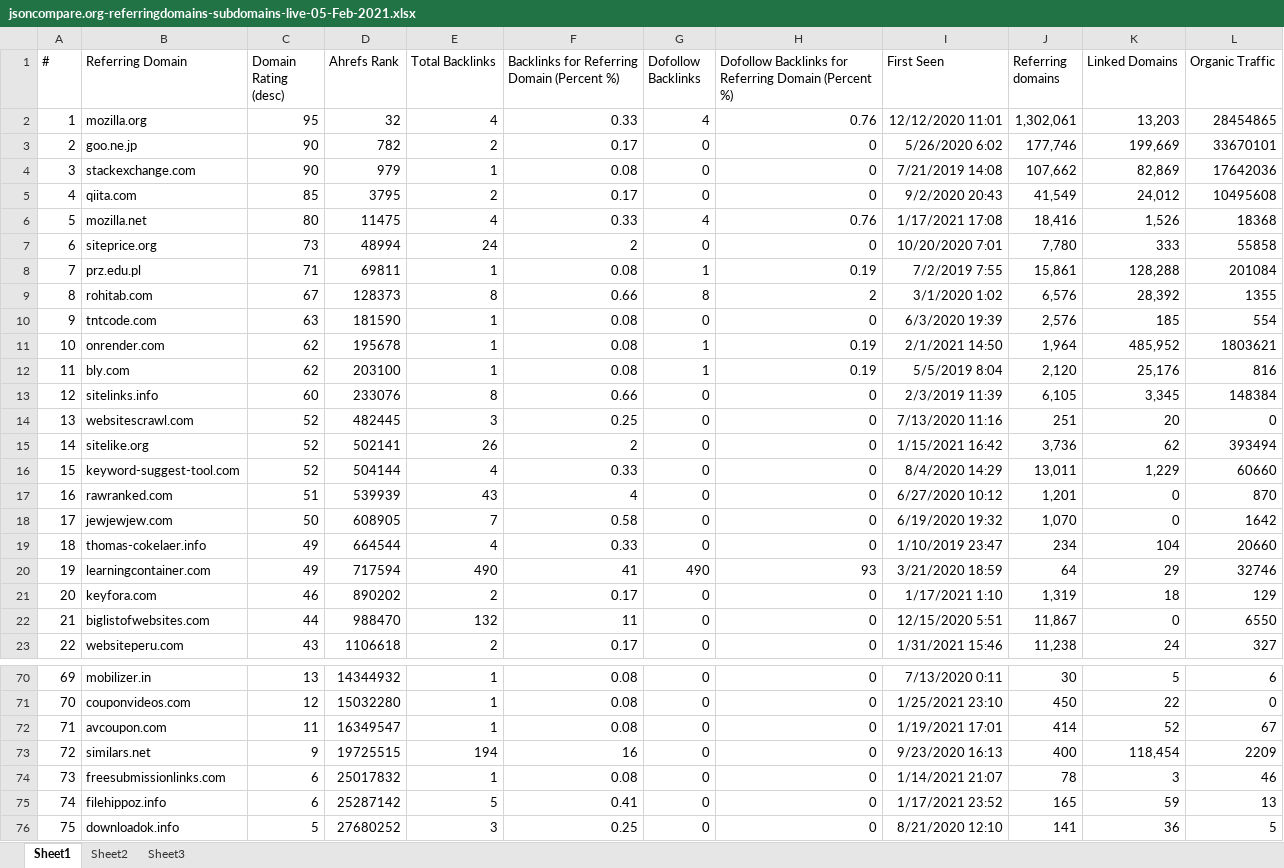
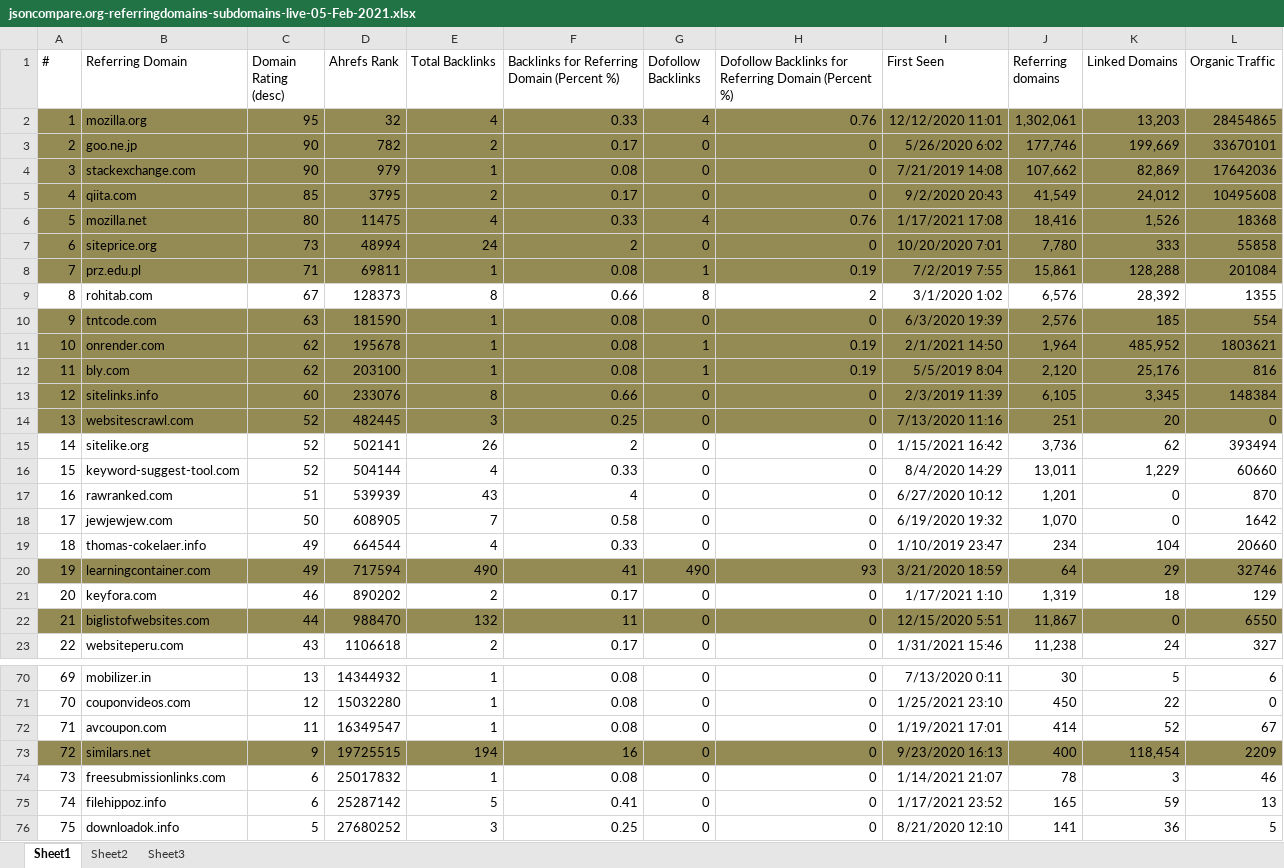
Before and after one commit to nalani5210/markdown.github.io, an Excel workbook: 外链/json compare/jsoncompare.org/jsoncompare.org-referringdomains-subdomains-live-05-Feb-2021.xlsx, sheet Sheet1, drawn as a sheet; only a part is shown, gaps mark what is left out; values as stored, in another font and other column widths than the file's, no borders; the diff names each change by its address in the sheet, - before the commit and + after, or states it on an @@ line.

```diff
--- a/外链/json compare/jsoncompare.org/jsoncompare.org-referringdomains-subdomains-live-05-Feb-2021.xlsx (sheet Sheet1)
+++ b/外链/json compare/jsoncompare.org/jsoncompare.org-referringdomains-subdomains-live-05-Feb-2021.xlsx (sheet Sheet1)
-A2:L8 fill: none
+A2:L8 fill: #948A54
-A10:L14 fill: none
+A10:L14 fill: #948A54
-A20:L20 fill: none
+A20:L20 fill: #948A54
-A22:L22 fill: none
+A22:L22 fill: #948A54
-A73:L73 fill: none
+A73:L73 fill: #948A54
```
Also changed, not shown: 外链/json compare/jsoncompare.org/jsoncompare.org-backlinks-subdomains-live-05-Feb-2021.xlsx, 外链/json format/jsonformatter.curiousconcept.com/jsonformatter.curiousconcept.com-referringdomains-subdomains-live-04-Feb-2021.xlsx, 5 other files.
